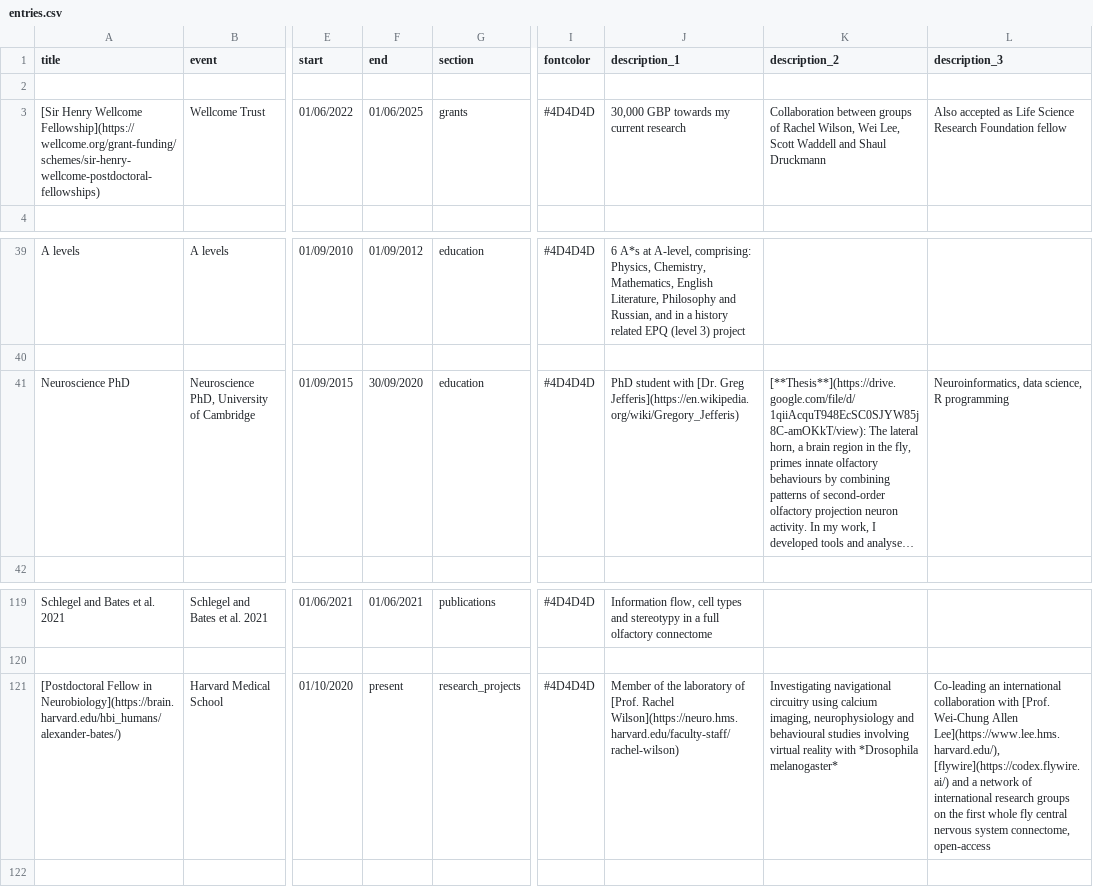
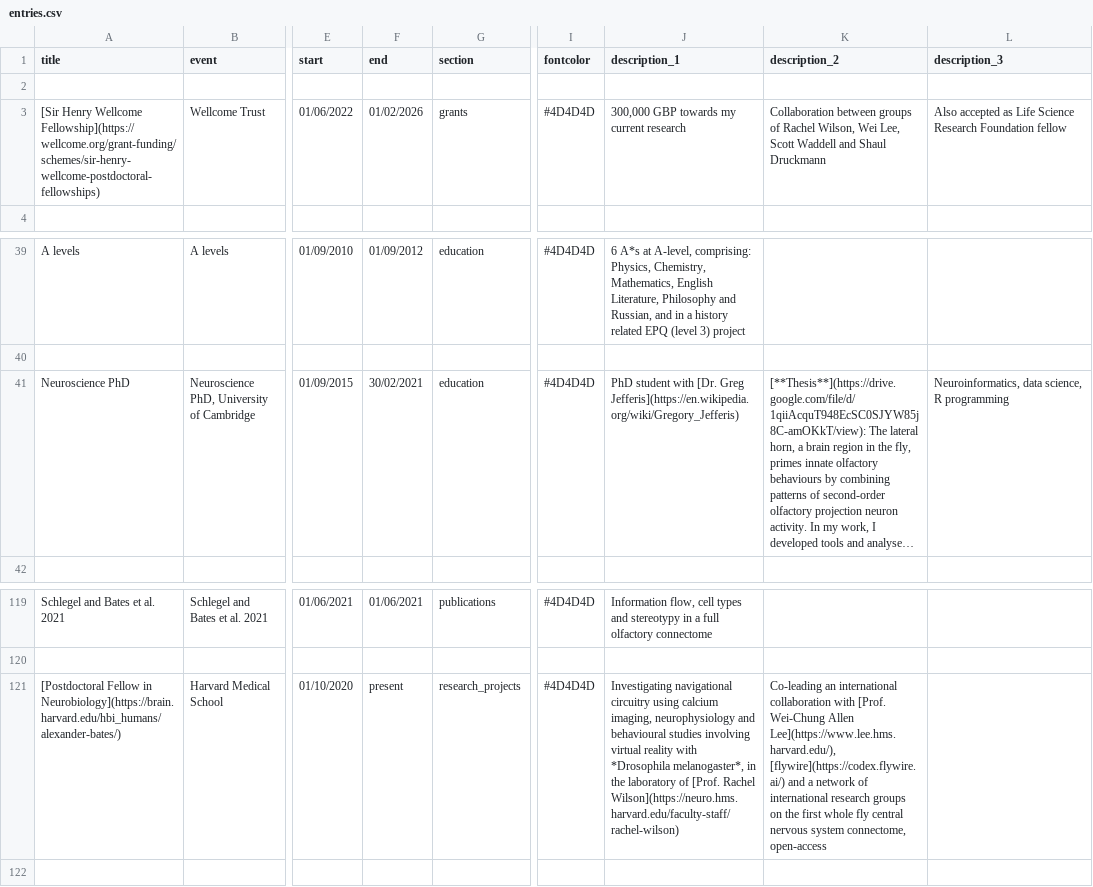
Before and after one commit to alexanderbates/asbates, a CSV file: resume/entries.csv, drawn as a sheet; only a part is shown, gaps mark what is left out; long unchanged cells end in …; the diff names each change by its address in the sheet, - before the commit and + after, or states it on an @@ line.

```diff
--- a/resume/entries.csv
+++ b/resume/entries.csv
-F3 (end): 01/06/2025
+F3 (end): 01/02/2026
-J3 (description_1): 30,000 GBP towards my current research
+J3 (description_1): 300,000 GBP towards my current research
-F41 (end): 30/09/2020
+F41 (end): 30/02/2021
-J121 (description_1): Member of the laboratory…
+J121 (description_1): Investigating navigational circuitry using calcium imaging, neurophysiology and behavioural studies involving virtual reality with *Drosophila melanogaster*, in the laboratory…
-K121 (description_2): Investigating navigational circuitry using calcium imaging, neurophysiology and behavioural studies involving virtual reality with *Drosophila melanogaster*
+K121 (description_2): Co-leading an international collaboration with [Prof. Wei-Chung Allen Lee](https://www.lee.hms.harvard.edu/), [flywire](https://codex.flywire.ai/) and a network of international research groups on the first whole fly central nervous system connectome, open-access
-L121 (description_3): Co-leading an international collaboration with [Prof. Wei-Chung Allen Lee](https://www.lee.hms.harvard.edu/), [flywire](https://codex.flywire.ai/) and a network of international research groups on the first whole fly central nervous system connectome, open-access
+L121 (description_3): (empty)
```
Also changed, not shown: resume/text_blocks.csv, 37 other files.
